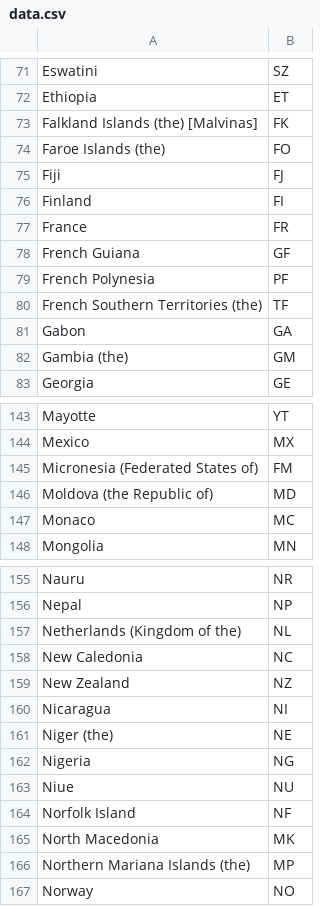
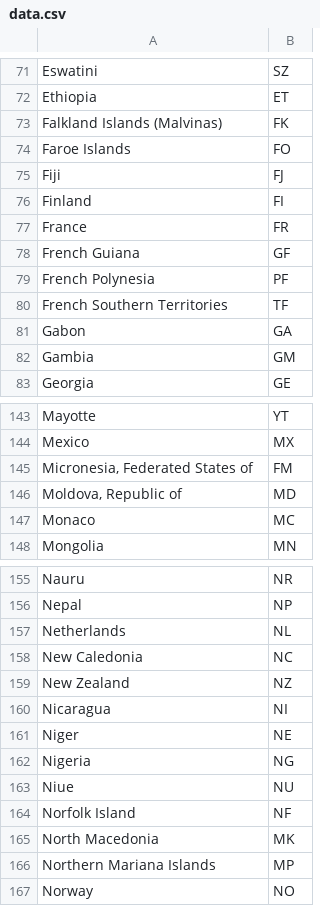
Before and after one commit to datasets/country-list, a CSV file: data.csv, drawn as a sheet; only a part is shown, gaps mark what is left out; the diff covers the shown part only.

```diff
--- a/data.csv
+++ b/data.csv
@@ -72,4 +72,4 @@ Eswatini,SZ
 Ethiopia,ET
-Falkland Islands (the) [Malvinas],FK
-Faroe Islands (the),FO
+Falkland Islands (Malvinas),FK
+Faroe Islands,FO
 Fiji,FJ
@@ -79,5 +79,5 @@ French Guiana,GF
 French Polynesia,PF
-French Southern Territories (the),TF
+French Southern Territories,TF
 Gabon,GA
-Gambia (the),GM
+Gambia,GM
 Georgia,GE
@@ -144,4 +144,4 @@ Mayotte,YT
 Mexico,MX
-Micronesia (Federated States of),FM
-Moldova (the Republic of),MD
+"Micronesia, Federated States of",FM
+"Moldova, Republic of",MD
 Monaco,MC
@@ -156,3 +156,3 @@ Nauru,NR
 Nepal,NP
-Netherlands (Kingdom of the),NL
+Netherlands,NL
 New Caledonia,NC
@@ -160,3 +160,3 @@ New Zealand,NZ
 Nicaragua,NI
-Niger (the),NE
+Niger,NE
 Nigeria,NG
@@ -165,3 +165,3 @@ Norfolk Island,NF
 North Macedonia,MK
-Northern Mariana Islands (the),MP
+Northern Mariana Islands,MP
 Norway,NO
```
Also changed, not shown: 2 added rows, 2 removed rows and 30 edited cells elsewhere in this file, 7 other files.
